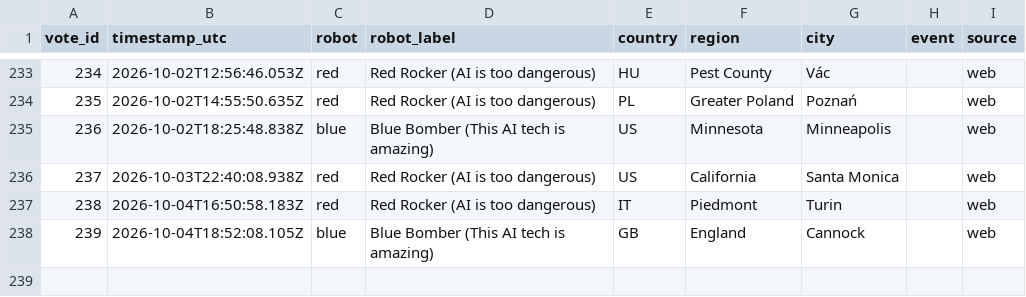
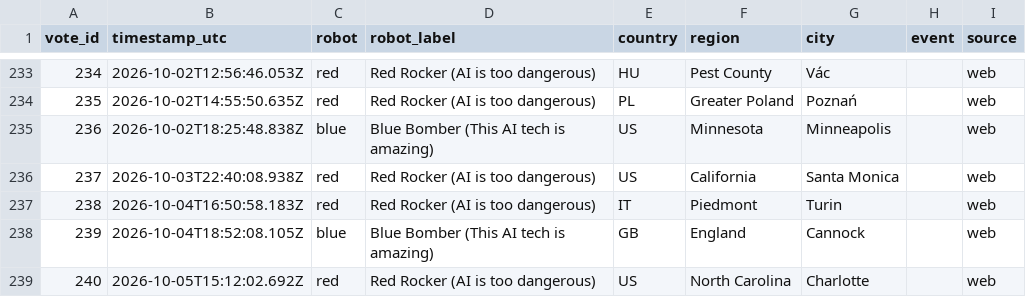
Before and after one commit to acotgreave/robot-vote, a CSV file: data/votes.csv, drawn as a sheet; only a part is shown, gaps mark what is left out; the diff names each change by its address in the sheet, - before the commit and + after, or states it on an @@ line.

```diff
--- a/data/votes.csv
+++ b/data/votes.csv
+row 239: 240 | 2026-10-05T15:12:02.692Z | red | Red Rocker (AI is too dangerous) | US | North Carolina | Charlotte |  | web
```
